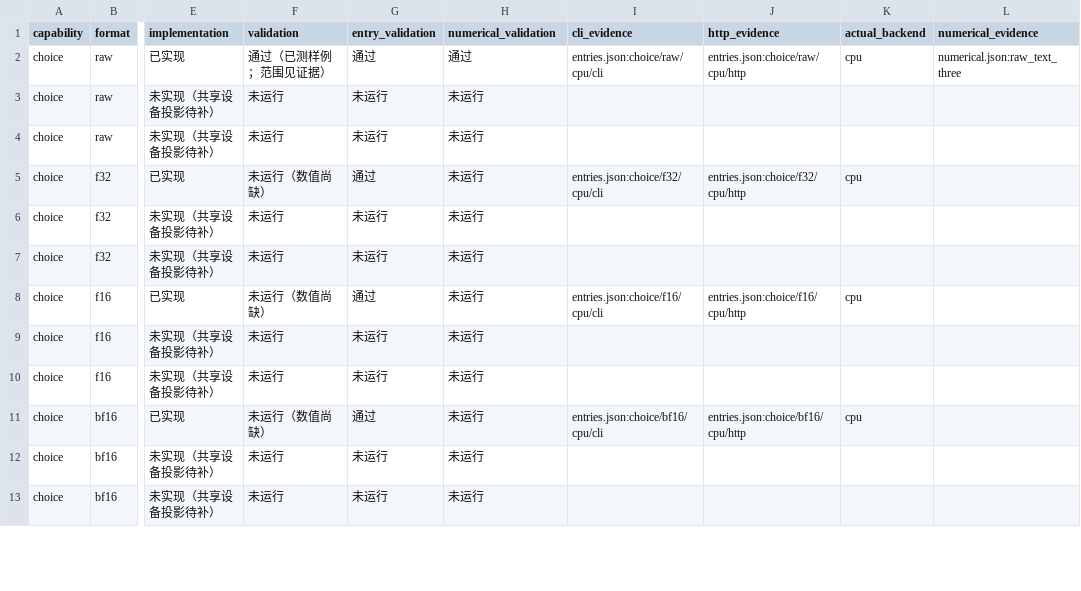
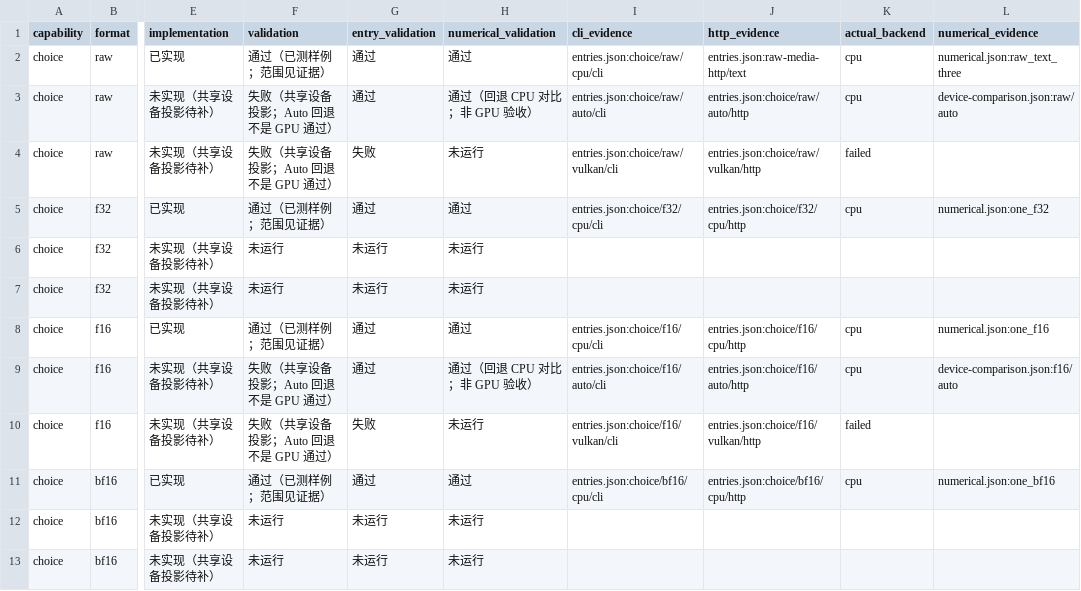
Before and after one commit to Liyulingyue/rust-model-inference, a CSV file: tools/oracle/d3_turbo/coverage.csv, drawn as a sheet; only a part is shown, gaps mark what is left out; the diff covers the shown part only; the diff names each change by its address in the sheet, - before the commit and + after, or states it on an @@ line.

Commit message:
fix(d3-turbo): validate media before embedding expansion

```diff
--- a/tools/oracle/d3_turbo/coverage.csv
+++ b/tools/oracle/d3_turbo/coverage.csv
-J2 (http_evidence): entries.json:choice/raw/cpu/http
+J2 (http_evidence): entries.json:raw-media-http/text
-F3:F4 (validation): 未运行
+F3:F4 (validation): 失败（共享设备投影；Auto 回退不是 GPU 通过）
-G3 (entry_validation): 未运行
+G3 (entry_validation): 通过
-H3 (numerical_validation): 未运行
+H3 (numerical_validation): 通过（回退 CPU 对比；非 GPU 验收）
-I3 (cli_evidence): (empty)
+I3 (cli_evidence): entries.json:choice/raw/auto/cli
-J3 (http_evidence): (empty)
+J3 (http_evidence): entries.json:choice/raw/auto/http
-K3 (actual_backend): (empty)
+K3 (actual_backend): cpu
-L3 (numerical_evidence): (empty)
+L3 (numerical_evidence): device-comparison.json:raw/auto
-G4 (entry_validation): 未运行
+G4 (entry_validation): 失败
-I4 (cli_evidence): (empty)
+I4 (cli_evidence): entries.json:choice/raw/vulkan/cli
-J4 (http_evidence): (empty)
+J4 (http_evidence): entries.json:choice/raw/vulkan/http
-K4 (actual_backend): (empty)
+K4 (actual_backend): failed
-F5 (validation): 未运行（数值尚缺）
+F5 (validation): 通过（已测样例；范围见证据）
-H5 (numerical_validation): 未运行
+H5 (numerical_validation): 通过
-L5 (numerical_evidence): (empty)
+L5 (numerical_evidence): numerical.json:one_f32
-F8 (validation): 未运行（数值尚缺）
+F8 (validation): 通过（已测样例；范围见证据）
-H8 (numerical_validation): 未运行
+H8 (numerical_validation): 通过
-L8 (numerical_evidence): (empty)
+L8 (numerical_evidence): numerical.json:one_f16
-F9:F10 (validation): 未运行
+F9:F10 (validation): 失败（共享设备投影；Auto 回退不是 GPU 通过）
-G9 (entry_validation): 未运行
+G9 (entry_validation): 通过
-H9 (numerical_validation): 未运行
+H9 (numerical_validation): 通过（回退 CPU 对比；非 GPU 验收）
-I9 (cli_evidence): (empty)
+I9 (cli_evidence): entries.json:choice/f16/auto/cli
-J9 (http_evidence): (empty)
+J9 (http_evidence): entries.json:choice/f16/auto/http
-K9 (actual_backend): (empty)
+K9 (actual_backend): cpu
-L9 (numerical_evidence): (empty)
+L9 (numerical_evidence): device-comparison.json:f16/auto
-G10 (entry_validation): 未运行
+G10 (entry_validation): 失败
-I10 (cli_evidence): (empty)
+I10 (cli_evidence): entries.json:choice/f16/vulkan/cli
-J10 (http_evidence): (empty)
+J10 (http_evidence): entries.json:choice/f16/vulkan/http
-K10 (actual_backend): (empty)
+K10 (actual_backend): failed
-F11 (validation): 未运行（数值尚缺）
+F11 (validation): 通过（已测样例；范围见证据）
-H11 (numerical_validation): 未运行
+H11 (numerical_validation): 通过
-L11 (numerical_evidence): (empty)
+L11 (numerical_evidence): numerical.json:one_bf16
```
Also changed, not shown: 60 edited cells elsewhere in this file, 15 other files.
